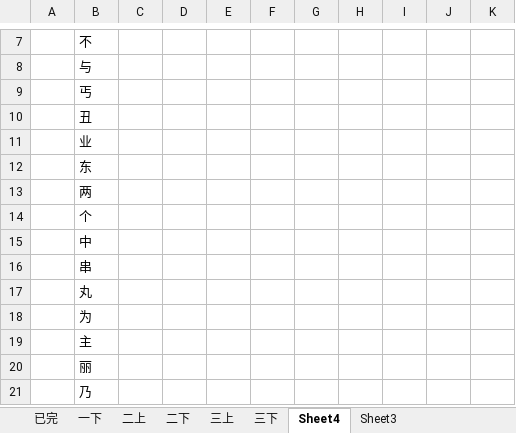
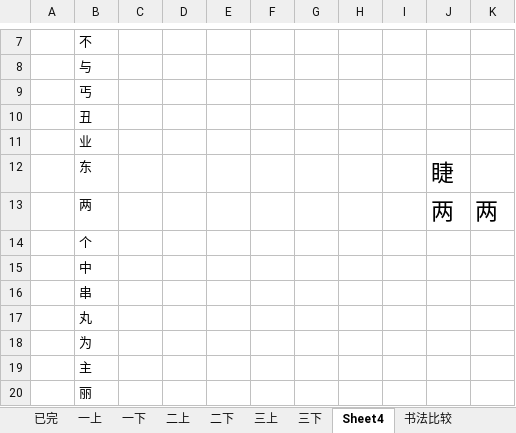
Before and after one commit to qingxue0606/-, an Excel workbook: 统计.xlsx, sheet Sheet4, drawn as a sheet; only a part is shown, gaps mark what is left out; the shorter side is filled out with more unchanged rows; values as stored, in another font and other column widths than the file's, no borders; the diff names each change by its address in the sheet, - before the commit and + after, or states it on an @@ line.

```diff
--- a/统计.xlsx (sheet Sheet4)
+++ b/统计.xlsx (sheet Sheet4)
-sheet tab: Sheet3
+sheet tab: 书法比较
+sheet tab: 一上
-J12: (empty)
+J12: 睫
-J13: (empty)
+J13: 两
-K13: (empty)
+K13: 两
```
Also changed, not shown: sheet 已完, sheet 书法比较, sheet 三下, 34 other files.
